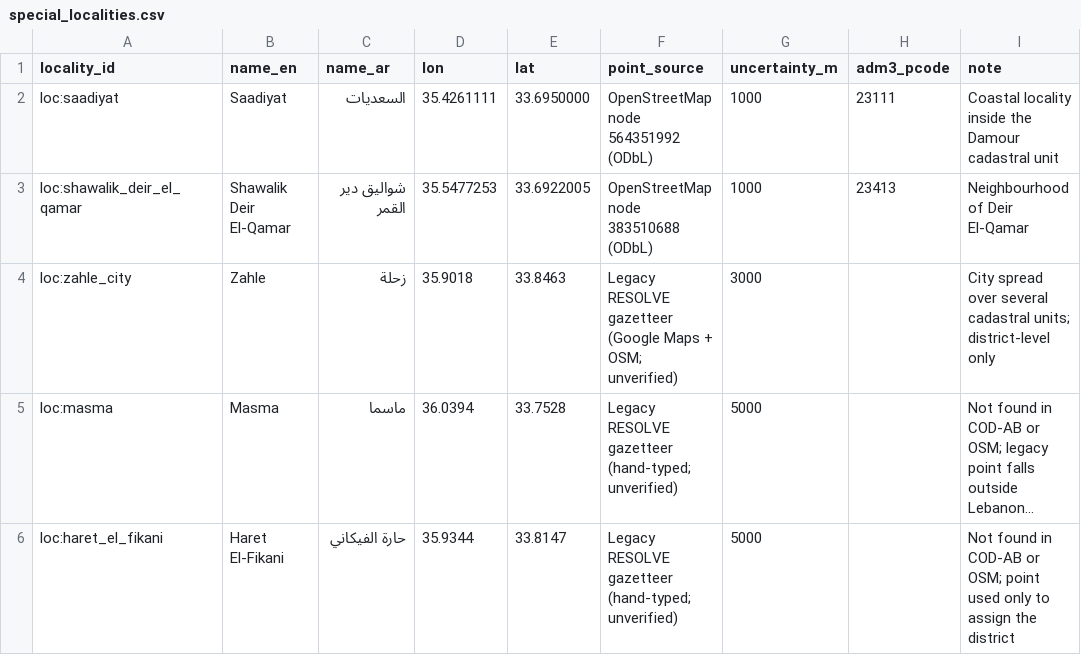
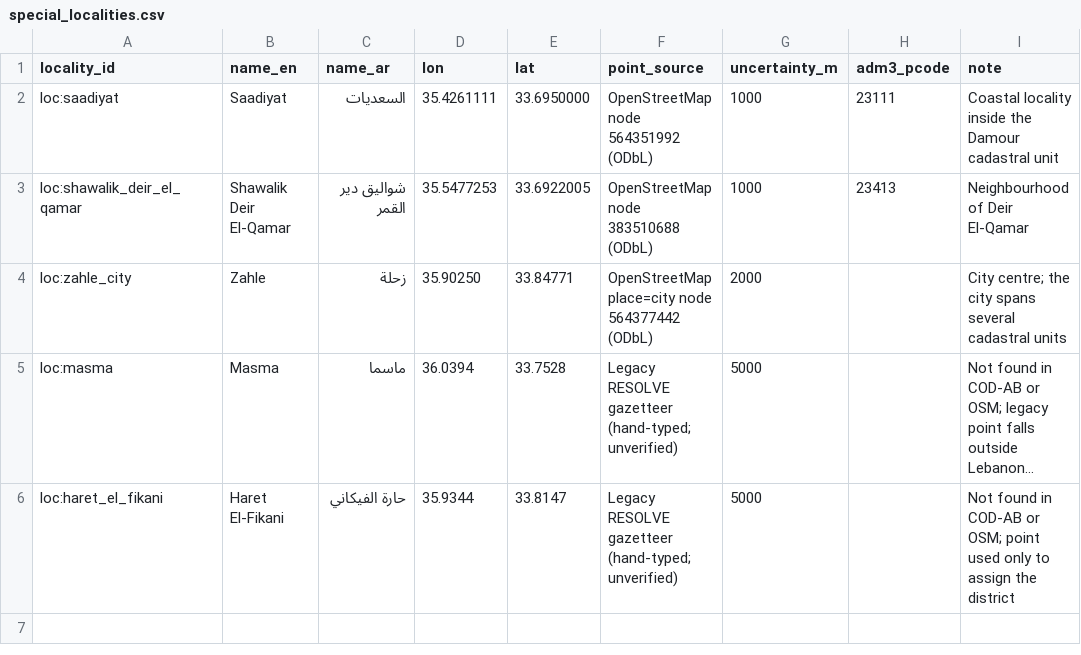
Before and after one commit to ESDUaub2025/Resolve-Mapping, a CSV file: ref/special_localities.csv, drawn as a sheet; long unchanged cells end in …; the diff names each change by its address in the sheet, - before the commit and + after, or states it on an @@ line.

```diff
--- a/ref/special_localities.csv
+++ b/ref/special_localities.csv
-D4 (lon): 35.9018
+D4 (lon): 35.90250
-E4 (lat): 33.8463
+E4 (lat): 33.84771
-F4 (point_source): Legacy RESOLVE gazetteer (Google Maps + OSM; unverified)
+F4 (point_source): OpenStreetMap place=city node 564377442 (ODbL)
-G4 (uncertainty_m): 3000
+G4 (uncertainty_m): 2000
-I4 (note): City spread over several cadastral units; district-level only
+I4 (note): City centre; the city spans several cadastral units
```
Also changed, not shown: ref/localities.csv, 24 other files.
